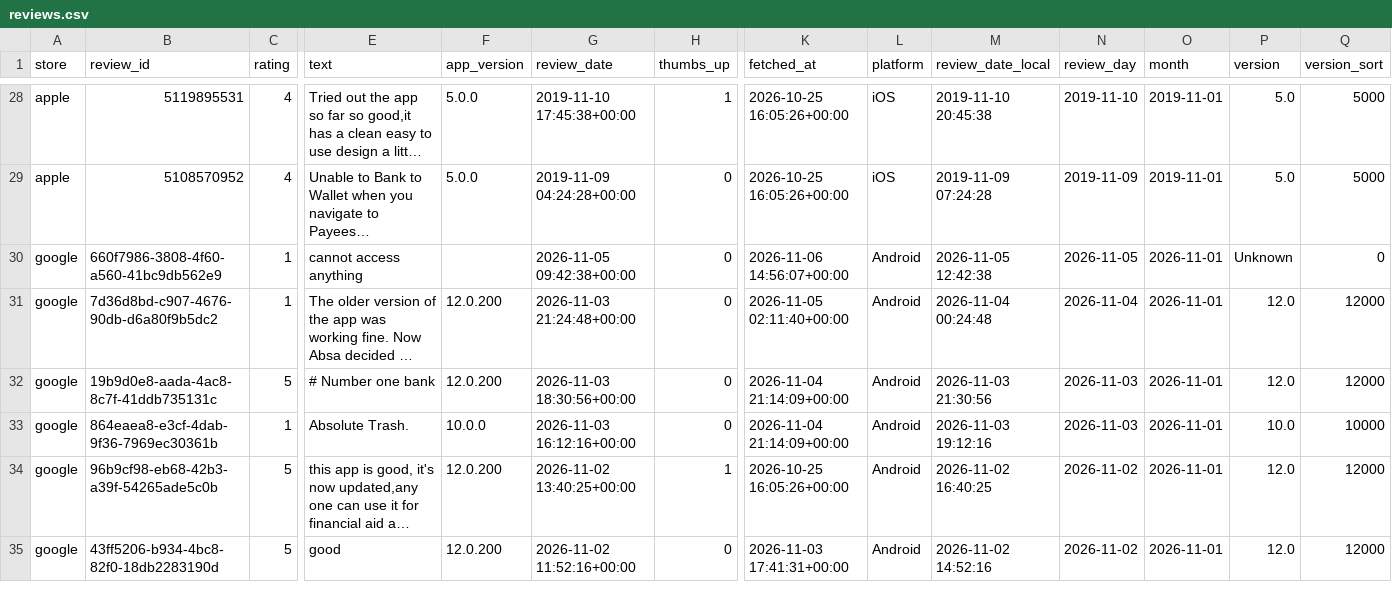
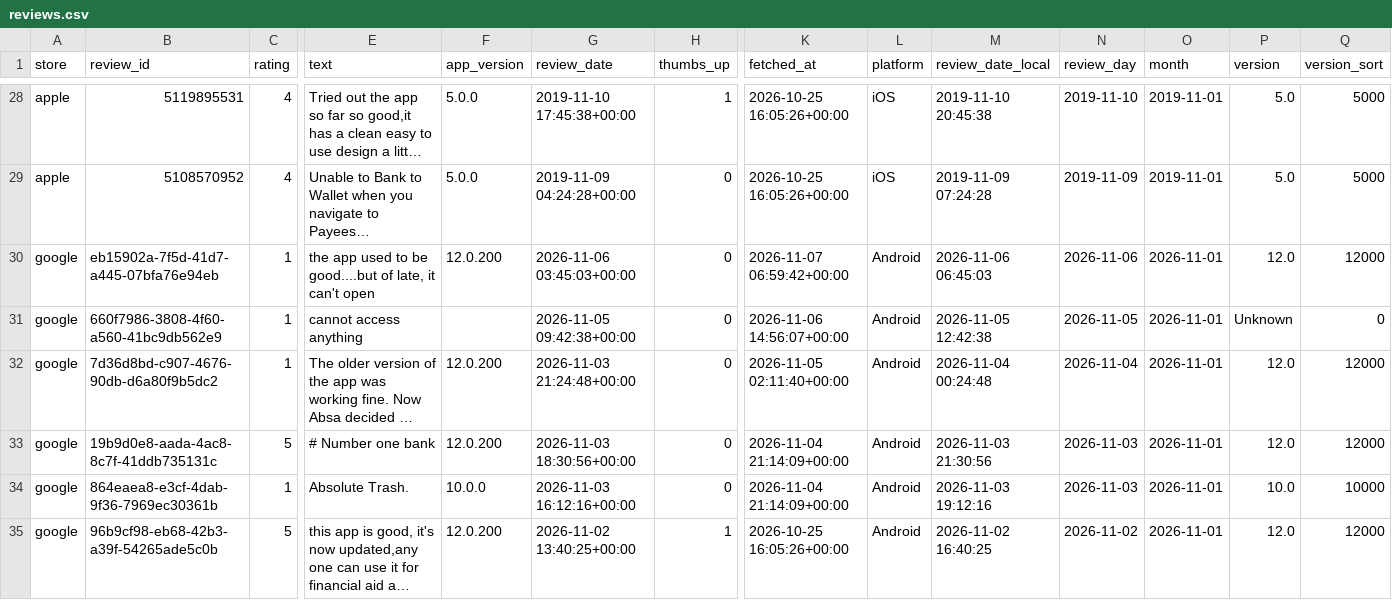
Before and after one commit to KavyaKaushik11/absa-app-reviews, a CSV file: data/reviews.csv, drawn as a sheet; only a part is shown, gaps mark what is left out; the shorter side is filled out with more unchanged rows; long unchanged cells end in …; rows hold the shown columns only; the diff names each change by its address in the sheet, - before the commit and + after, or states it on an @@ line.

```diff
--- a/data/reviews.csv
+++ b/data/reviews.csv
+row 30: google | eb15902a-7f5d-41d7-a445-07bfa76e94eb | 1 | the app used to be good....but of late, it can't open | 12.0.200 | 2026-11-06 03:45:03+00:00 | 0 | 2026-11-07 06:59:42+00:00 | Android | 2026-11-06 06:45:03 | 2026-11-06 | 2026-11-01 | 12.0 | 12000
```
